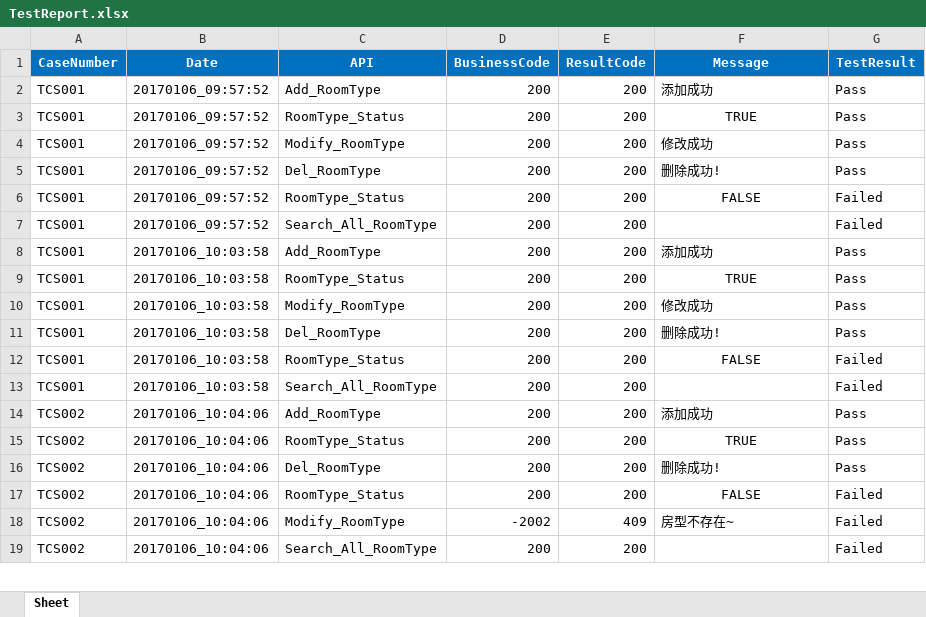
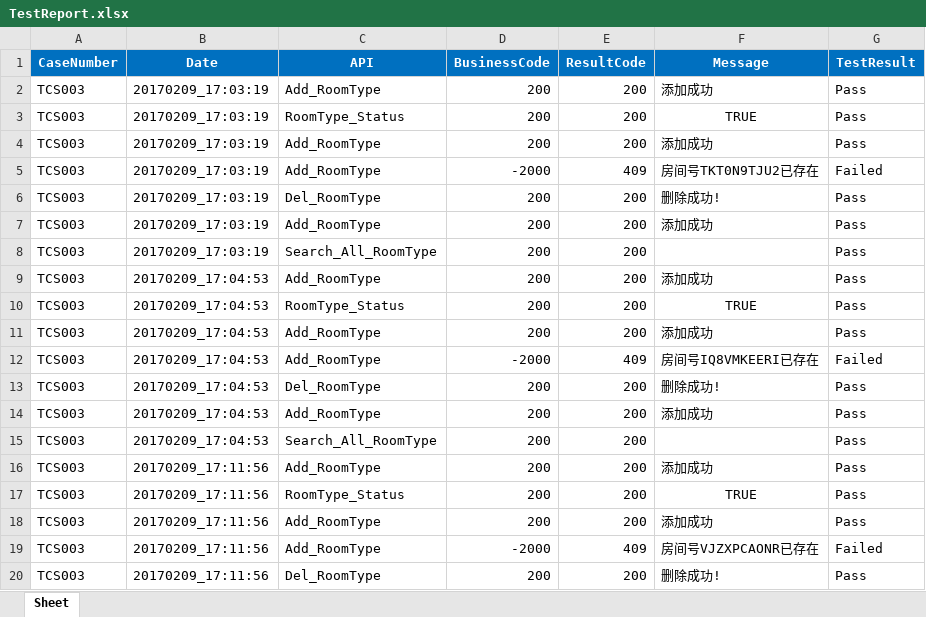
Before and after one commit to shenyong1/EB_API, an Excel workbook: TestReport/TestReport.xlsx, sheet Sheet, drawn as a sheet; only a part is shown; values as stored, in another font and other column widths than the file's, no borders; removed rows and columns are numbered as before the commit, all else as after; the diff covers the shown part only; the diff names each change by its address in the sheet, - before the commit and + after, or states it on an @@ line.

Commit message:
no message

```diff
--- a/TestReport/TestReport.xlsx (sheet Sheet)
+++ b/TestReport/TestReport.xlsx (sheet Sheet)
-A2:A4 (CaseNumber): TCS001
+A2:A4 (CaseNumber): TCS003
-B2:B4 (Date): 20170106_09:57:52
+B2:B4 (Date): 20170209_17:03:19
-C4 (API): Modify_RoomType
+C4 (API): Add_RoomType
-F4 (Message): 修改成功
+F4 (Message): 添加成功
+row 5: TCS003 | 20170209_17:03:19 | Add_RoomType | -2000 | 409 | 房间号TKT0N9TJU2已存在 | Failed
-A6 (CaseNumber): TCS001
+A6 (CaseNumber): TCS003
-B6 (Date): 20170106_09:57:52
+B6 (Date): 20170209_17:03:19
-row 6: TCS001 | 20170106_09:57:52 | RoomType_Status | 200 | 200 | FALSE | Failed
+row 7: TCS003 | 20170209_17:03:19 | Add_RoomType | 200 | 200 | 添加成功 | Pass
-A8:A11 (CaseNumber): TCS001
+A8:A11 (CaseNumber): TCS003
-B8 (Date): 20170106_09:57:52
+B8 (Date): 20170209_17:03:19
-G8 (TestResult): Failed
+G8 (TestResult): Pass
-B9:B11 (Date): 20170106_10:03:58
+B9:B11 (Date): 20170209_17:04:53
-C11 (API): Modify_RoomType
+C11 (API): Add_RoomType
-F11 (Message): 修改成功
+F11 (Message): 添加成功
+row 12: TCS003 | 20170209_17:04:53 | Add_RoomType | -2000 | 409 | 房间号IQ8VMKEERI已存在 | Failed
-A13 (CaseNumber): TCS001
+A13 (CaseNumber): TCS003
-B13 (Date): 20170106_10:03:58
+B13 (Date): 20170209_17:04:53
-row 12: TCS001 | 20170106_10:03:58 | RoomType_Status | 200 | 200 | FALSE | Failed
+row 14: TCS003 | 20170209_17:04:53 | Add_RoomType | 200 | 200 | 添加成功 | Pass
-A15 (CaseNumber): TCS001
+A15 (CaseNumber): TCS003
-B15 (Date): 20170106_10:03:58
+B15 (Date): 20170209_17:04:53
-G15 (TestResult): Failed
+G15 (TestResult): Pass
-A16:A17 (CaseNumber): TCS002
+A16:A17 (CaseNumber): TCS003
-B16:B17 (Date): 20170106_10:04:06
+B16:B17 (Date): 20170209_17:11:56
+row 18: TCS003 | 20170209_17:11:56 | Add_RoomType | 200 | 200 | 添加成功 | Pass
+row 19: TCS003 | 20170209_17:11:56 | Add_RoomType | -2000 | 409 | 房间号VJZXPCAONR已存在 | Failed
-A20 (CaseNumber): TCS002
+A20 (CaseNumber): TCS003
-B20 (Date): 20170106_10:04:06
+B20 (Date): 20170209_17:11:56
-row 17: TCS002 | 20170106_10:04:06 | RoomType_Status | 200 | 200 | FALSE | Failed
-row 18: TCS002 | 20170106_10:04:06 | Modify_RoomType | -2002 | 409 | 房型不存在~ | Failed
-row 19: TCS002 | 20170106_10:04:06 | Search_All_RoomType | 200 | 200 |  | Failed
```
Also changed, not shown: 20 added rows, 3 removed rows, 43 edited cells and cell formats elsewhere in this sheet, TestReport/TestPoint.xlsx, 13 other files.
